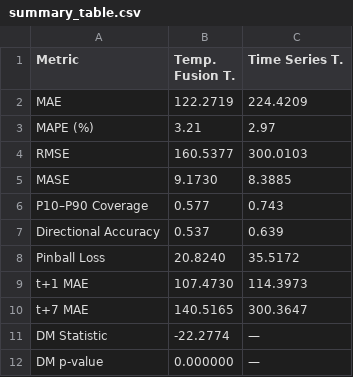
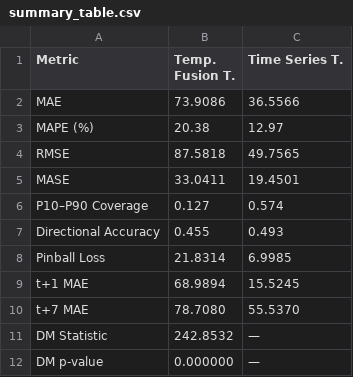
Before and after one commit to LeonSavi/tranformer_pred, a CSV file: outputs/plots/summary_table.csv, drawn as a sheet.

```diff
--- a/outputs/plots/summary_table.csv
+++ b/outputs/plots/summary_table.csv
@@ -1,12 +1,12 @@
 Metric,Temp. Fusion T.,Time Series T.
-MAE,122.2719,224.4209
-MAPE (%),3.21,2.97
-RMSE,160.5377,300.0103
-MASE,9.1730,8.3885
-P10–P90 Coverage,0.577,0.743
-Directional Accuracy,0.537,0.639
-Pinball Loss,20.8240,35.5172
-t+1 MAE,107.4730,114.3973
-t+7 MAE,140.5165,300.3647
-DM Statistic,-22.2774,—
+MAE,73.9086,36.5566
+MAPE (%),20.38,12.97
+RMSE,87.5818,49.7565
+MASE,33.0411,19.4501
+P10–P90 Coverage,0.127,0.574
+Directional Accuracy,0.455,0.493
+Pinball Loss,21.8314,6.9985
+t+1 MAE,68.9894,15.5245
+t+7 MAE,78.7080,55.5370
+DM Statistic,242.8532,—
 DM p-value,0.000000,—
```
Also changed, not shown: outputs/hf_training_history.csv, outputs/tft_training_history.csv, 26 other files.
